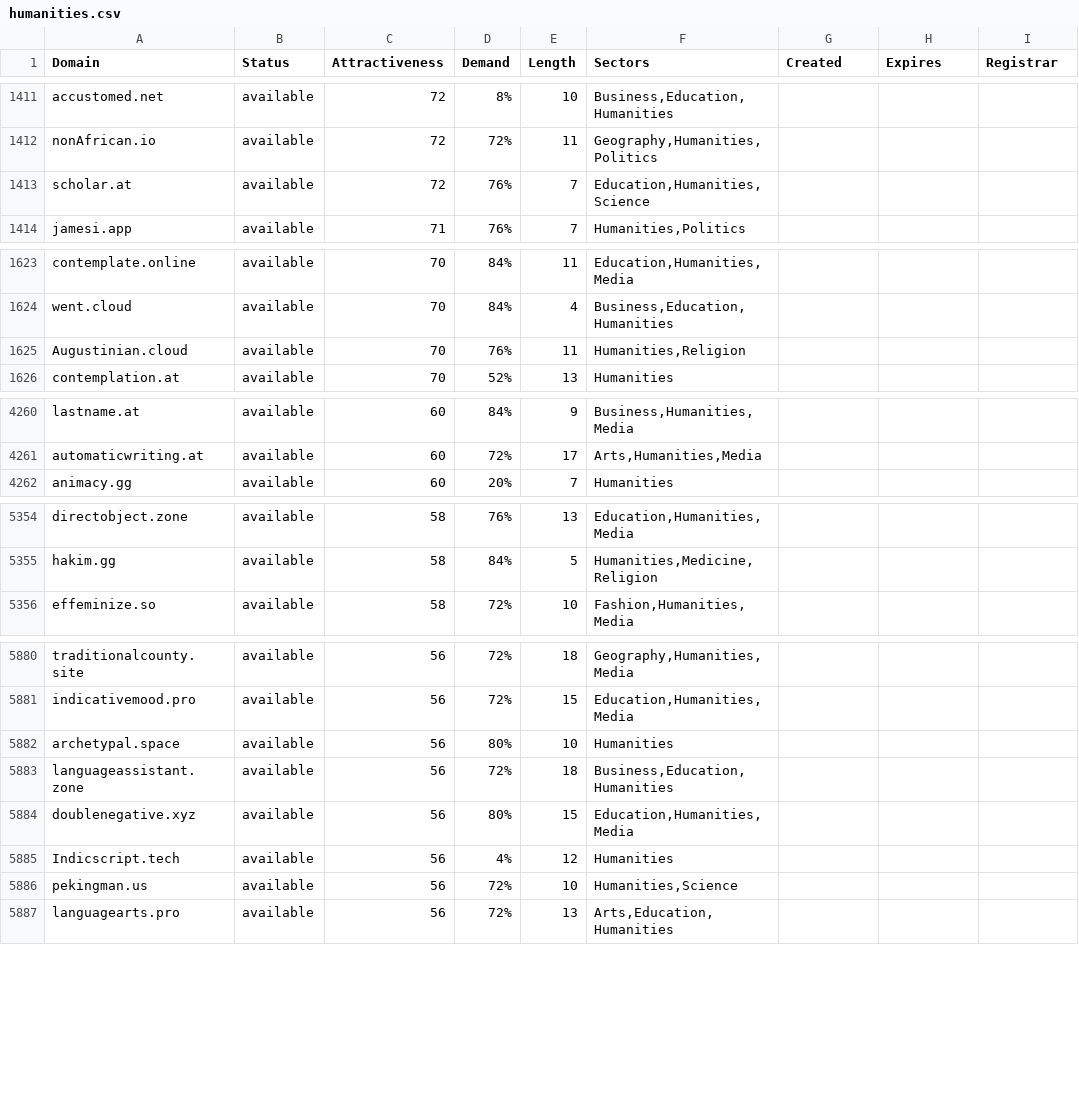
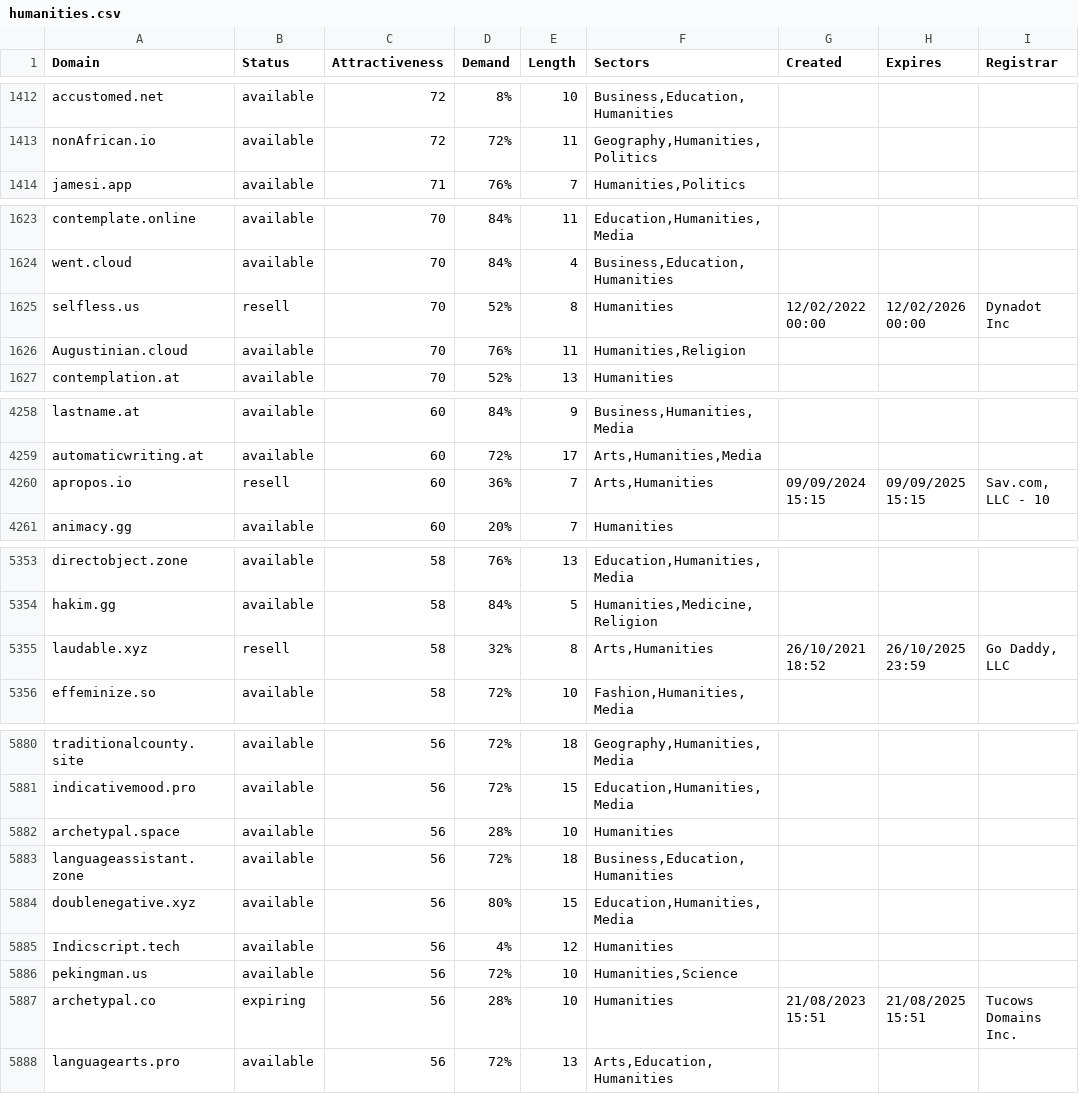
Before and after one commit to UniqueDomains/humanities-oneword-domains, a CSV file: humanities.csv, drawn as a sheet; only a part is shown, gaps mark what is left out; the diff covers the shown part only.

Commit message:
Domains update

```diff
--- a/humanities.csv
+++ b/humanities.csv
@@ -1412,3 +1413,2 @@ accustomed.net,available,72,8%,10,"Business,Education,Humanities",,,
 nonAfrican.io,available,72,72%,11,"Geography,Humanities,Politics",,,
-scholar.at,available,72,76%,7,"Education,Humanities,Science",,,
 jamesi.app,available,71,76%,7,"Humanities,Politics",,,
@@ -1624,2 +1624,3 @@ contemplate.online,available,70,84%,11,"Education,Humanities,Media",,,
 went.cloud,available,70,84%,4,"Business,Education,Humanities",,,
+selfless.us,resell,70,52%,8,Humanities,12/02/2022 00:00,12/02/2026 00:00,Dynadot Inc
 Augustinian.cloud,available,70,76%,11,"Humanities,Religion",,,
@@ -4261,2 +4259,3 @@ lastname.at,available,60,84%,9,"Business,Humanities,Media",,,
 automaticwriting.at,available,60,72%,17,"Arts,Humanities,Media",,,
+apropos.io,resell,60,36%,7,"Arts,Humanities",09/09/2024 15:15,09/09/2025 15:15,"Sav.com, LLC - 10"
 animacy.gg,available,60,20%,7,Humanities,,,
@@ -5355,2 +5354,3 @@ directobject.zone,available,58,76%,13,"Education,Humanities,Media",,,
 hakim.gg,available,58,84%,5,"Humanities,Medicine,Religion",,,
+laudable.xyz,resell,58,32%,8,"Arts,Humanities",26/10/2021 18:52,26/10/2025 23:59,"Go Daddy, LLC"
 effeminize.so,available,58,72%,10,"Fashion,Humanities,Media",,,
@@ -5881,3 +5881,3 @@ traditionalcounty.site,available,56,72%,18,"Geography,Humanities,Media",,,
 indicativemood.pro,available,56,72%,15,"Education,Humanities,Media",,,
-archetypal.space,available,56,80%,10,Humanities,,,
+archetypal.space,available,56,28%,10,Humanities,,,
 languageassistant.zone,available,56,72%,18,"Business,Education,Humanities",,,
@@ -5886,2 +5886,3 @@ Indicscript.tech,available,56,4%,12,Humanities,,,
 pekingman.us,available,56,72%,10,"Humanities,Science",,,
+archetypal.co,expiring,56,28%,10,Humanities,21/08/2023 15:51,21/08/2025 15:51,Tucows Domains Inc.
 languagearts.pro,available,56,72%,13,"Arts,Education,Humanities",,,
```
Also changed, not shown: 3 added rows, 6 removed rows and 51 edited cells elsewhere in this file, 2 other files.
